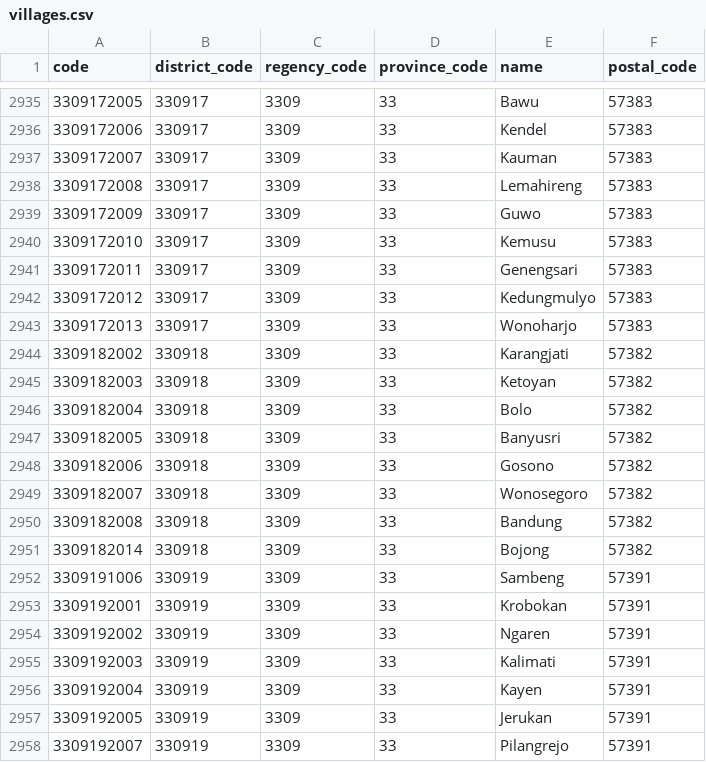
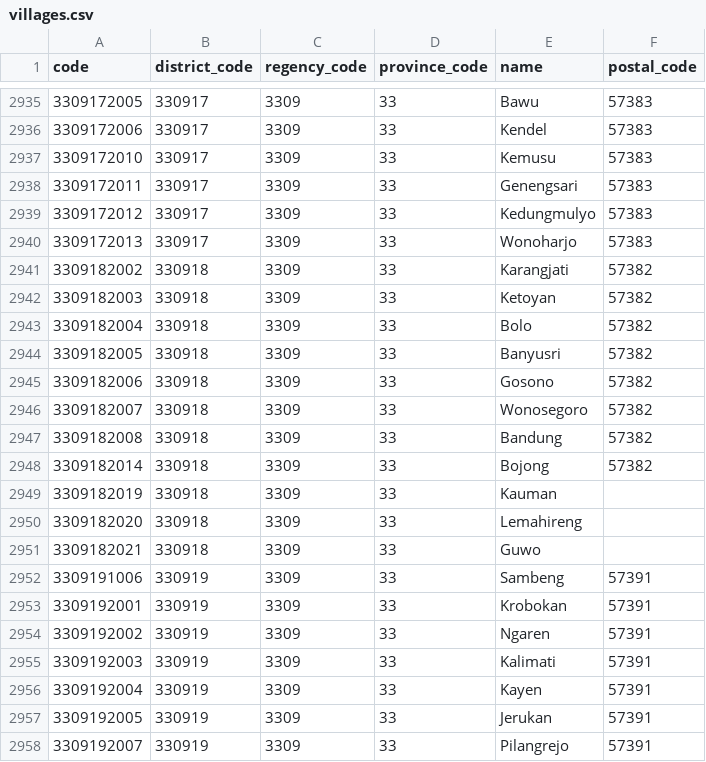
Before and after one commit to creasico/laravel-nusa, a CSV file: resources/static/33/villages.csv, drawn as a sheet; only a part is shown, gaps mark what is left out.

```diff
--- a/resources/static/33/villages.csv
+++ b/resources/static/33/villages.csv
@@ -2936,5 +2936,2 @@ code,district_code,regency_code,province_code,name,postal_code
 3309172006,330917,3309,33,Kendel,57383
-3309172007,330917,3309,33,Kauman,57383
-3309172008,330917,3309,33,Lemahireng,57383
-3309172009,330917,3309,33,Guwo,57383
 3309172010,330917,3309,33,Kemusu,57383
@@ -2951,2 +2948,5 @@ code,district_code,regency_code,province_code,name,postal_code
 3309182014,330918,3309,33,Bojong,57382
+3309182019,330918,3309,33,Kauman,
+3309182020,330918,3309,33,Lemahireng,
+3309182021,330918,3309,33,Guwo,
 3309191006,330919,3309,33,Sambeng,57391
```
Also changed, not shown: resources/static/12/villages.csv, resources/static/14/villages.csv, 15 other files.
